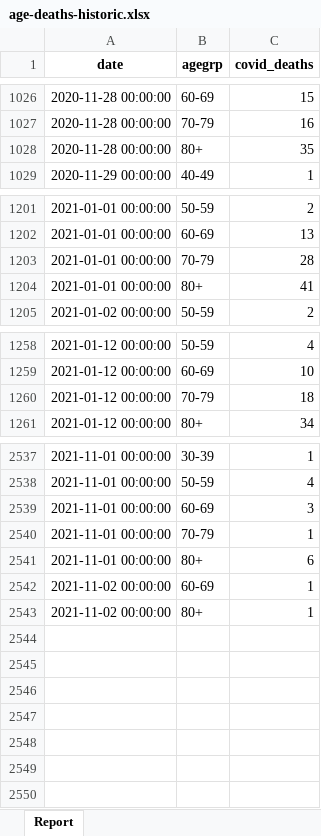
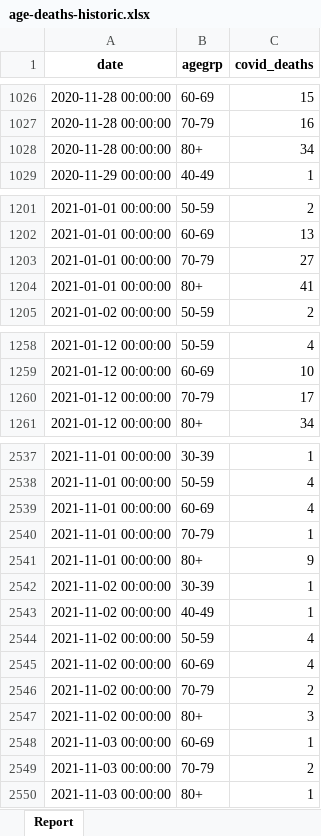
Before and after one commit to ACT-covid-resources/Indiana-COVID-19-Tracker, an Excel workbook: data/age-deaths-historic.xlsx, sheet Report, drawn as a sheet; only a part is shown, gaps mark what is left out; values as stored, in another font and other column widths than the file's, no borders; the diff covers the shown part only; the diff names each change by its address in the sheet, - before the commit and + after, or states it on an @@ line.

```diff
--- a/data/age-deaths-historic.xlsx (sheet Report)
+++ b/data/age-deaths-historic.xlsx (sheet Report)
-C1028 (covid_deaths): 35
+C1028 (covid_deaths): 34
-C1203 (covid_deaths): 28
+C1203 (covid_deaths): 27
-C1260 (covid_deaths): 18
+C1260 (covid_deaths): 17
-C2539 (covid_deaths): 3
+C2539 (covid_deaths): 4
-C2541 (covid_deaths): 6
+C2541 (covid_deaths): 9
-B2542 (agegrp): 60-69
+B2542 (agegrp): 30-39
-B2543 (agegrp): 80+
+B2543 (agegrp): 40-49
+row 2544: 2021-11-02 00:00:00 | 50-59 | 4
+row 2545: 2021-11-02 00:00:00 | 60-69 | 4
+row 2546: 2021-11-02 00:00:00 | 70-79 | 2
+row 2547: 2021-11-02 00:00:00 | 80+ | 3
+row 2548: 2021-11-03 00:00:00 | 60-69 | 1
+row 2549: 2021-11-03 00:00:00 | 70-79 | 2
+row 2550: 2021-11-03 00:00:00 | 80+ | 1
```
Also changed, not shown: 4 edited cells elsewhere in this sheet, 26 other files.
